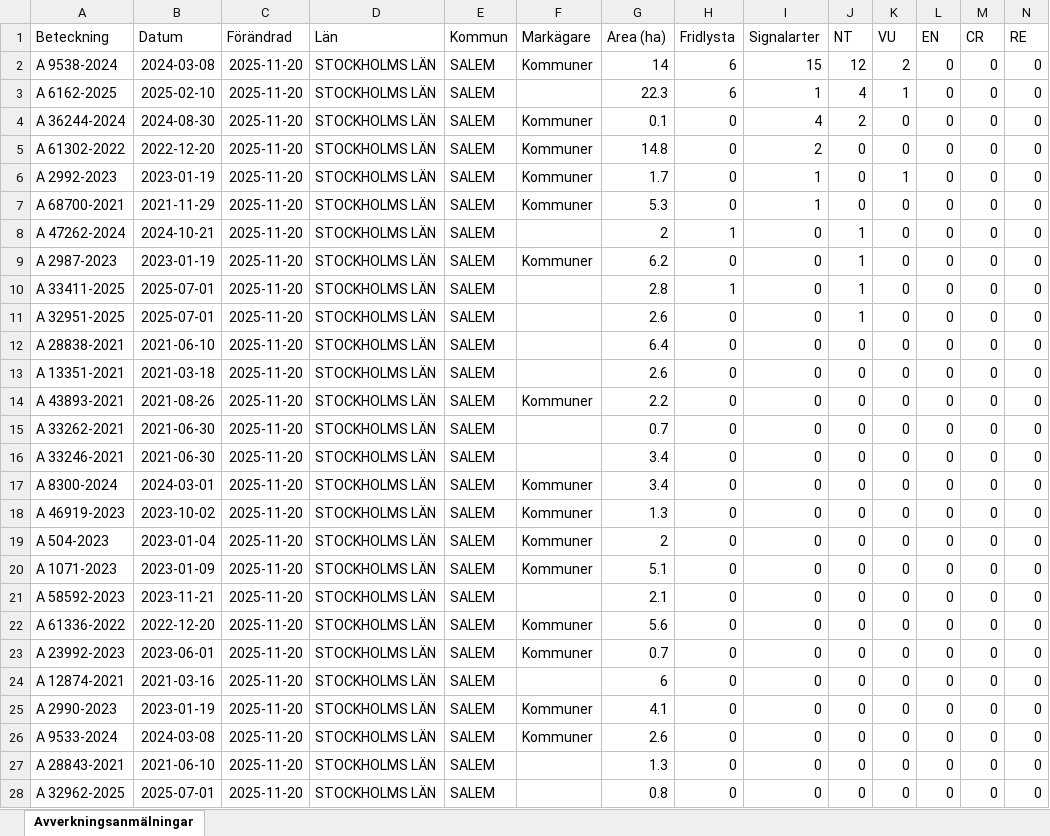
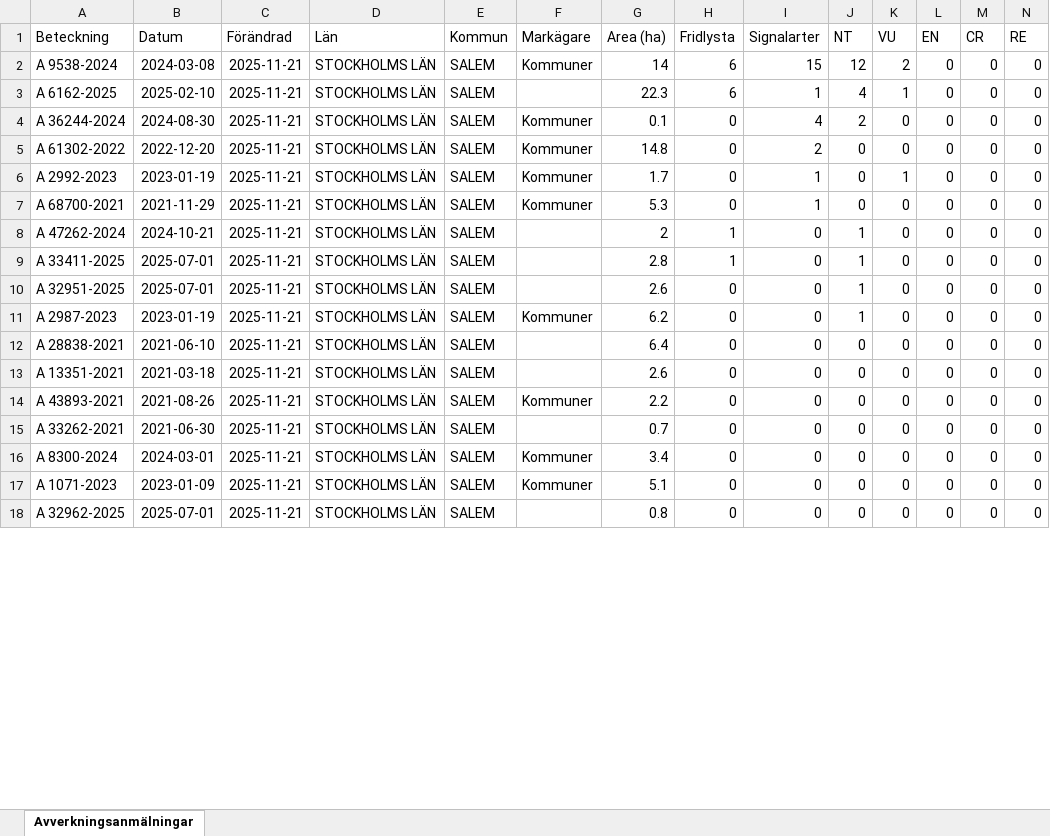
Before and after one commit to klasma/Logging_0128, an Excel workbook: Översikt SALEM.xlsx, sheet Avverkningsanmälningar, drawn as a sheet; only a part is shown; values as stored, in another font and other column widths than the file's, no borders; removed rows and columns are numbered as before the commit, all else as after; rows hold the shown columns only; the diff covers the shown part only; the diff names each change by its address in the sheet, - before the commit and + after, or states it on an @@ line.

```diff
--- a/Översikt SALEM.xlsx (sheet Avverkningsanmälningar)
+++ b/Översikt SALEM.xlsx (sheet Avverkningsanmälningar)
-C2:C8 (Förändrad): 2025-11-20
+C2:C8 (Förändrad): 2025-11-21
-row 9: A 2987-2023 | 2023-01-19 | 2025-11-20 | STOCKHOLMS LÄN | SALEM | Kommuner | 6.2 | 0 | 0 | 1 | 0 | 0 | 0 | 0
-C9:C10 (Förändrad): 2025-11-20
+C9:C10 (Förändrad): 2025-11-21
+row 11: A 2987-2023 | 2023-01-19 | 2025-11-21 | STOCKHOLMS LÄN | SALEM | Kommuner | 6.2 | 0 | 0 | 1 | 0 | 0 | 0 | 0
-C12:C15 (Förändrad): 2025-11-20
+C12:C15 (Förändrad): 2025-11-21
-row 16: A 33246-2021 | 2021-06-30 | 2025-11-20 | STOCKHOLMS LÄN | SALEM |  | 3.4 | 0 | 0 | 0 | 0 | 0 | 0 | 0
-C16 (Förändrad): 2025-11-20
+C16 (Förändrad): 2025-11-21
-row 18: A 46919-2023 | 2023-10-02 | 2025-11-20 | STOCKHOLMS LÄN | SALEM | Kommuner | 1.3 | 0 | 0 | 0 | 0 | 0 | 0 | 0
-row 19: A 504-2023 | 2023-01-04 | 2025-11-20 | STOCKHOLMS LÄN | SALEM | Kommuner | 2 | 0 | 0 | 0 | 0 | 0 | 0 | 0
-C17 (Förändrad): 2025-11-20
+C17 (Förändrad): 2025-11-21
-row 21: A 58592-2023 | 2023-11-21 | 2025-11-20 | STOCKHOLMS LÄN | SALEM |  | 2.1 | 0 | 0 | 0 | 0 | 0 | 0 | 0
-row 22: A 61336-2022 | 2022-12-20 | 2025-11-20 | STOCKHOLMS LÄN | SALEM | Kommuner | 5.6 | 0 | 0 | 0 | 0 | 0 | 0 | 0
-row 23: A 23992-2023 | 2023-06-01 | 2025-11-20 | STOCKHOLMS LÄN | SALEM | Kommuner | 0.7 | 0 | 0 | 0 | 0 | 0 | 0 | 0
-row 24: A 12874-2021 | 2021-03-16 | 2025-11-20 | STOCKHOLMS LÄN | SALEM |  | 6 | 0 | 0 | 0 | 0 | 0 | 0 | 0
-row 25: A 2990-2023 | 2023-01-19 | 2025-11-20 | STOCKHOLMS LÄN | SALEM | Kommuner | 4.1 | 0 | 0 | 0 | 0 | 0 | 0 | 0
-row 26: A 9533-2024 | 2024-03-08 | 2025-11-20 | STOCKHOLMS LÄN | SALEM | Kommuner | 2.6 | 0 | 0 | 0 | 0 | 0 | 0 | 0
-row 27: A 28843-2021 | 2021-06-10 | 2025-11-20 | STOCKHOLMS LÄN | SALEM |  | 1.3 | 0 | 0 | 0 | 0 | 0 | 0 | 0
-C18 (Förändrad): 2025-11-20
+C18 (Förändrad): 2025-11-21
```
Also changed, not shown: 10 added rows and 26 edited cells elsewhere in this sheet, artfynd/A 2987-2023 artfynd.xlsx, artfynd/A 2992-2023 artfynd.xlsx, 53 other files.
